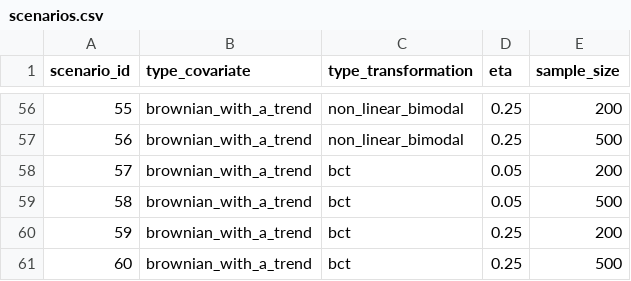
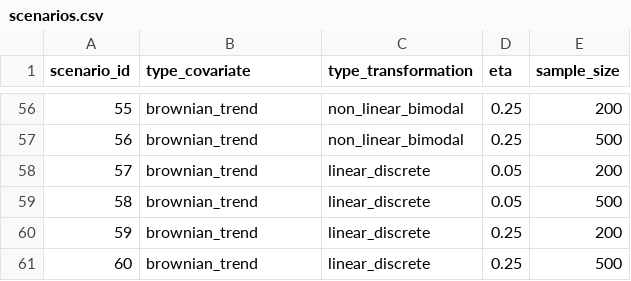
Before and after one commit to pachoning/shapley_fda_experiments, a CSV file: data/input/scenarios.csv, drawn as a sheet; only a part is shown, gaps mark what is left out; the diff covers the shown part only.

```diff
--- a/data/input/scenarios.csv
+++ b/data/input/scenarios.csv
@@ -56,6 +56,6 @@ scenario_id,type_covariate,type_transformation,eta,sample_size
-55,brownian_with_a_trend,non_linear_bimodal,0.25,200
-56,brownian_with_a_trend,non_linear_bimodal,0.25,500
-57,brownian_with_a_trend,bct,0.05,200
-58,brownian_with_a_trend,bct,0.05,500
-59,brownian_with_a_trend,bct,0.25,200
-60,brownian_with_a_trend,bct,0.25,500
+55,brownian_trend,non_linear_bimodal,0.25,200
+56,brownian_trend,non_linear_bimodal,0.25,500
+57,brownian_trend,linear_discrete,0.05,200
+58,brownian_trend,linear_discrete,0.05,500
+59,brownian_trend,linear_discrete,0.25,200
+60,brownian_trend,linear_discrete,0.25,500
```
Also changed, not shown: 62 edited cells elsewhere in this file, 13 other files.
